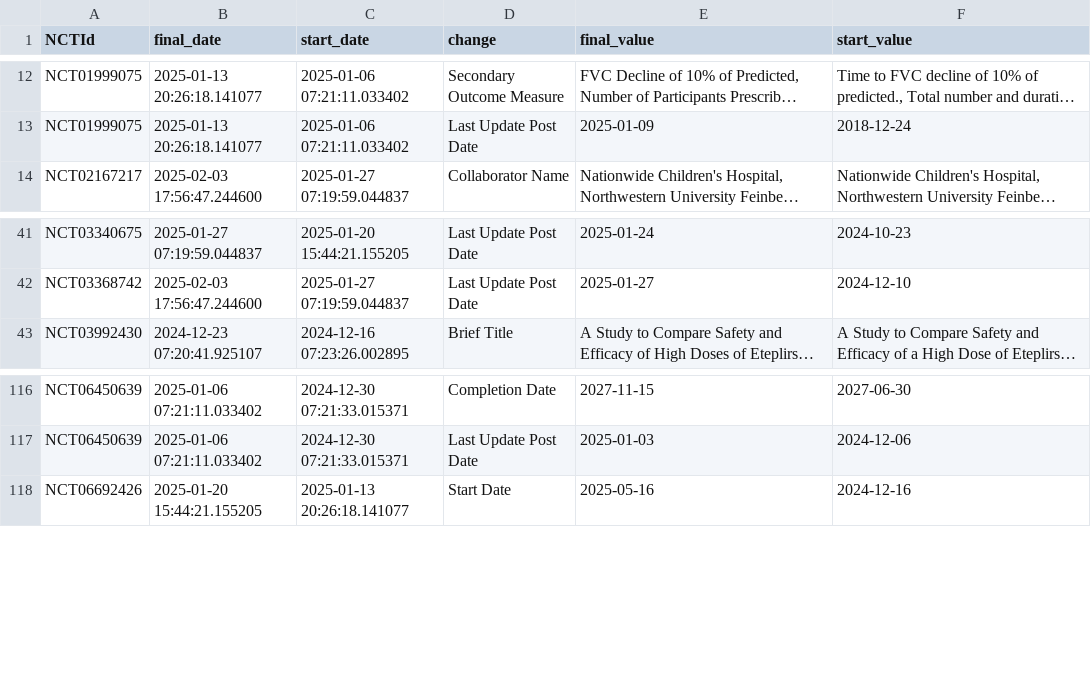
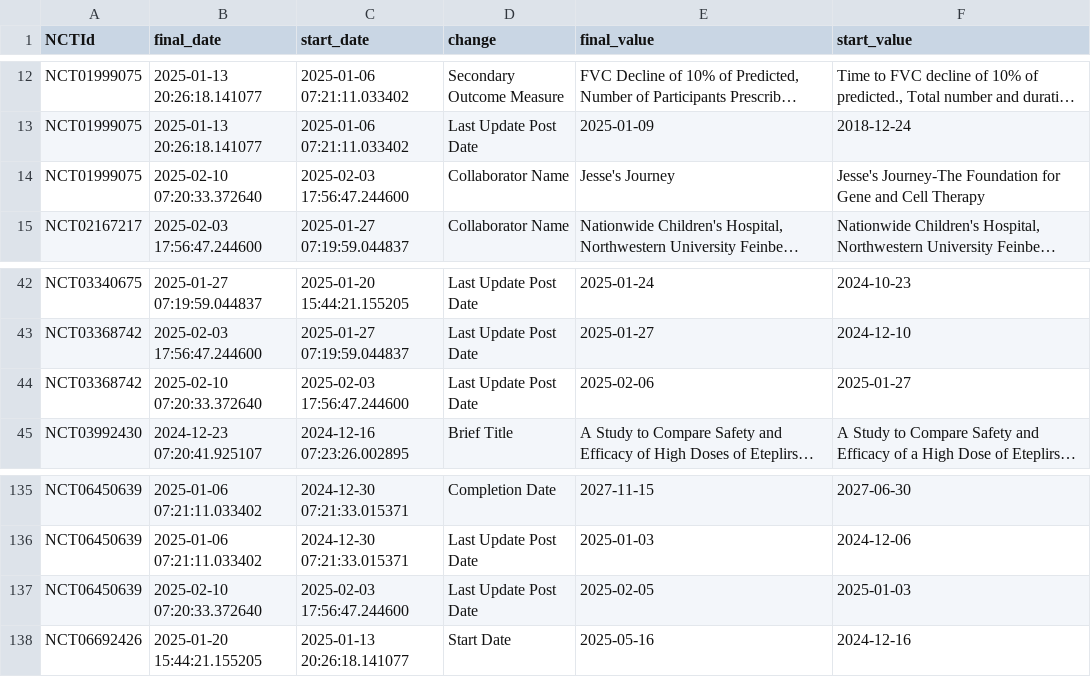
Before and after one commit to dgarzon11/clinicaltrialsHFpEF, a CSV file: data/dmd_changes.csv, drawn as a sheet; only a part is shown, gaps mark what is left out; long unchanged cells end in …; the diff covers the shown part only; the diff names each change by its address in the sheet, - before the commit and + after, or states it on an @@ line.

```diff
--- a/data/dmd_changes.csv
+++ b/data/dmd_changes.csv
+row 14: NCT01999075 | 2025-02-10 07:20:33.372640 | 2025-02-03 17:56:47.244600 | Collaborator Name | Jesse's Journey | Jesse's Journey-The Foundation for Gene and Cell Therapy
+row 44: NCT03368742 | 2025-02-10 07:20:33.372640 | 2025-02-03 17:56:47.244600 | Last Update Post Date | 2025-02-06 | 2025-01-27
+row 137: NCT06450639 | 2025-02-10 07:20:33.372640 | 2025-02-03 17:56:47.244600 | Last Update Post Date | 2025-02-05 | 2025-01-03
```
Also changed, not shown: 17 added rows elsewhere in this file, data/dmd_current.csv, 1 other file.
